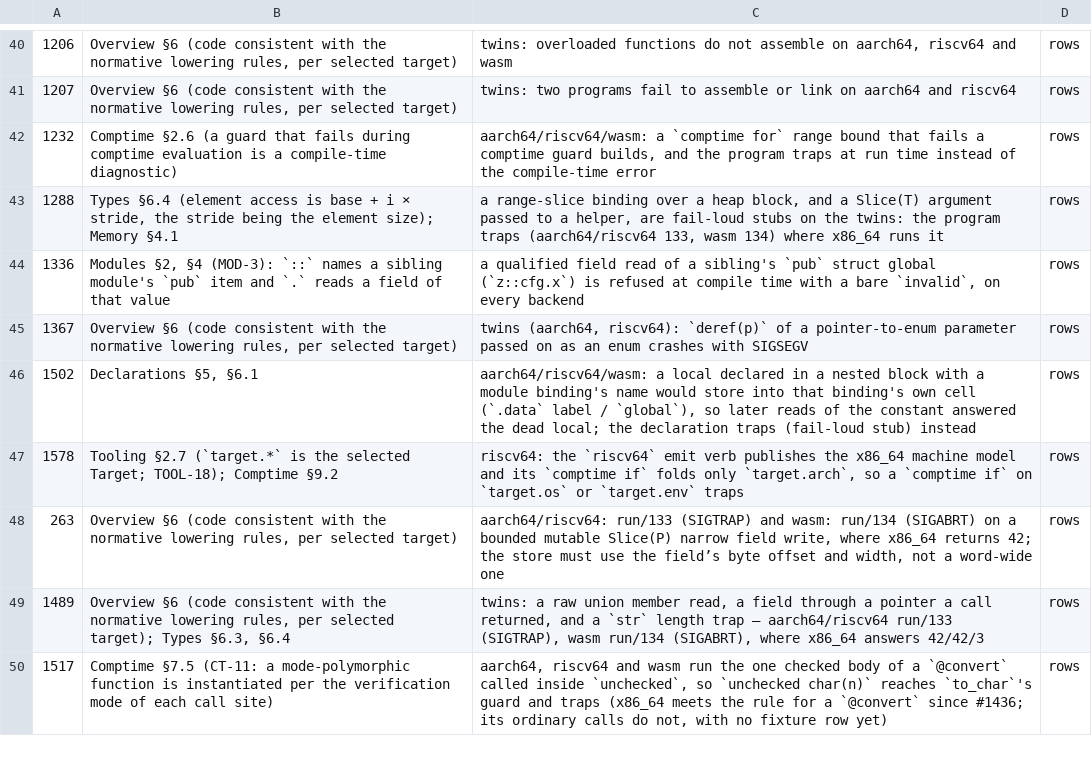
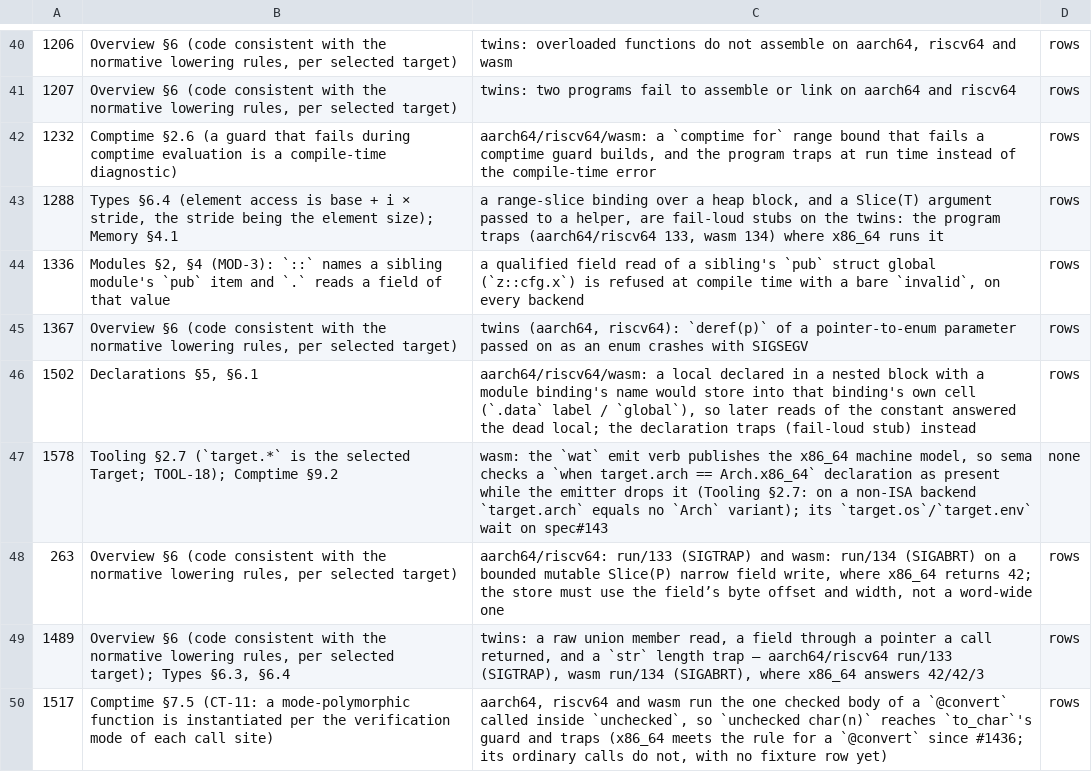
Before and after one commit to alatyr-programming-language/compiler, a TSV file: scripts/known-deviations.issues.tsv, drawn as a sheet; only a part is shown, gaps mark what is left out.

Commit message:
fix(driver): the riscv64 emit verb publishes its own machine model (#1578)
`alatyr riscv64 <file>` returned before the bare-file model publication,
so sema and lower::ctfold answered every `target.*` question with the
x86_64 default while the emitter folded its `when` guards with the
private "riscv64" constant `rv_target_arch`. Its `comptime if` fold read
only `target.arch`, so a fold on `target.os` or `target.env` trapped.
The aarch64 leg fixed the same defect for that verb.

Tooling §2.7 (pin 1.9.0): `target.*` is the selected Target, the machine
facets are projections of its `machine` variant. The verb now publishes
Machine.Linux(arch = Arch.riscv64) with the per-arch appendix §1 row's
projections: os linux, env gnu (the row's only env), container elf,
startup raw, subsystem console. `rv_target_arch` is gone: both twin folds
read the published model, the `comptime if` fold through
`target_facet_eq`, as the aarch64 twin does.

Over a package the verb keeps the manifest's Linux projections and
replaces the arch. A musl manifest would compose riscv64/musl, which no
supported-target row describes (Manifest appendix §3.1: a Config
diagnostic), so the verb now refuses it, located, with the manifest
validation's own predicate, lifted into `manifest_linux_env_supported`.

The riscv64 rows of issue1578_twin_target_model and
comptime_target_facets are deleted; #1578 keeps only the parked wasm
deviation, which has no fixture row.

```diff
--- a/scripts/known-deviations.issues.tsv
+++ b/scripts/known-deviations.issues.tsv
@@ -46,3 +46,3 @@
 1502	Declarations §5, §6.1	aarch64/riscv64/wasm: a local declared in a nested block with a module binding's name would store into that binding's own cell (`.data` label / `global`), so later reads of the constant answered the dead local; the declaration traps (fail-loud stub) instead	rows
-1578	Tooling §2.7 (`target.*` is the selected Target; TOOL-18); Comptime §9.2	riscv64: the `riscv64` emit verb publishes the x86_64 machine model and its `comptime if` folds only `target.arch`, so a `comptime if` on `target.os` or `target.env` traps	rows
+1578	Tooling §2.7 (`target.*` is the selected Target; TOOL-18); Comptime §9.2	wasm: the `wat` emit verb publishes the x86_64 machine model, so sema checks a `when target.arch == Arch.x86_64` declaration as present while the emitter drops it (Tooling §2.7: on a non-ISA backend `target.arch` equals no `Arch` variant); its `target.os`/`target.env` wait on spec#143	none
 263	Overview §6 (code consistent with the normative lowering rules, per selected target)	aarch64/riscv64: run/133 (SIGTRAP) and wasm: run/134 (SIGABRT) on a bounded mutable Slice(P) narrow field write, where x86_64 returns 42; the store must use the field’s byte offset and width, not a word-wide one	rows
```
Also changed, not shown: scripts/known-deviations.tsv, 9 other files.
